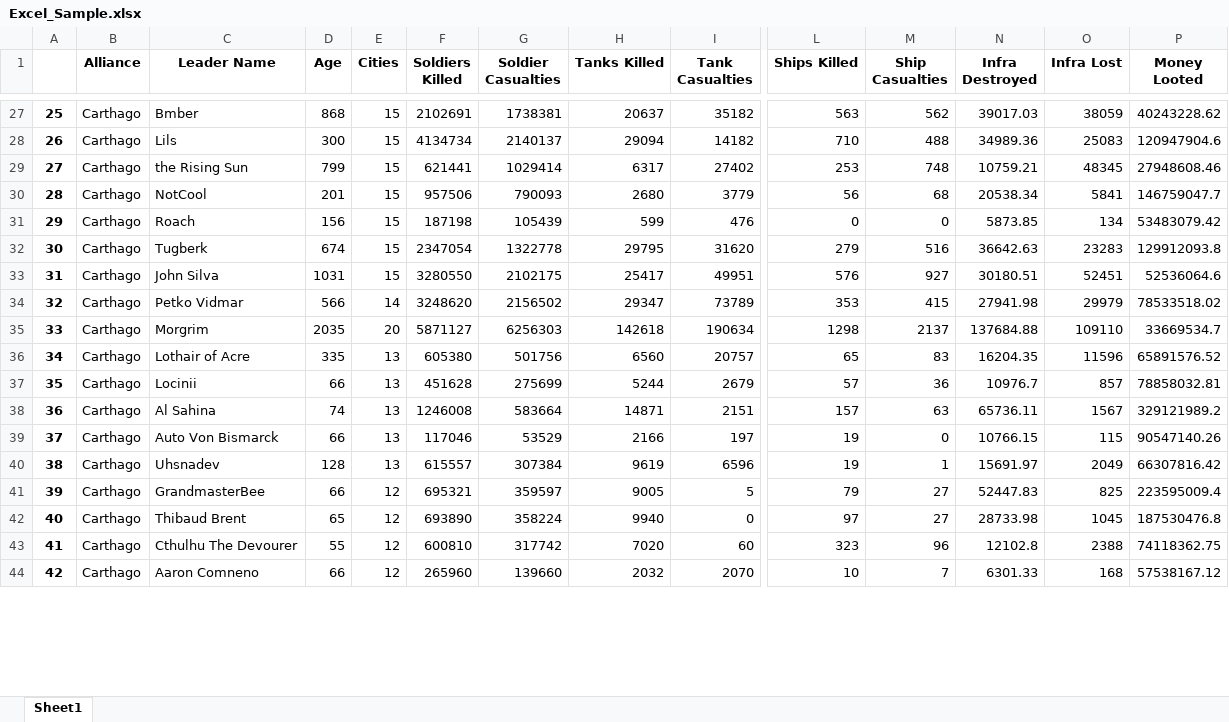
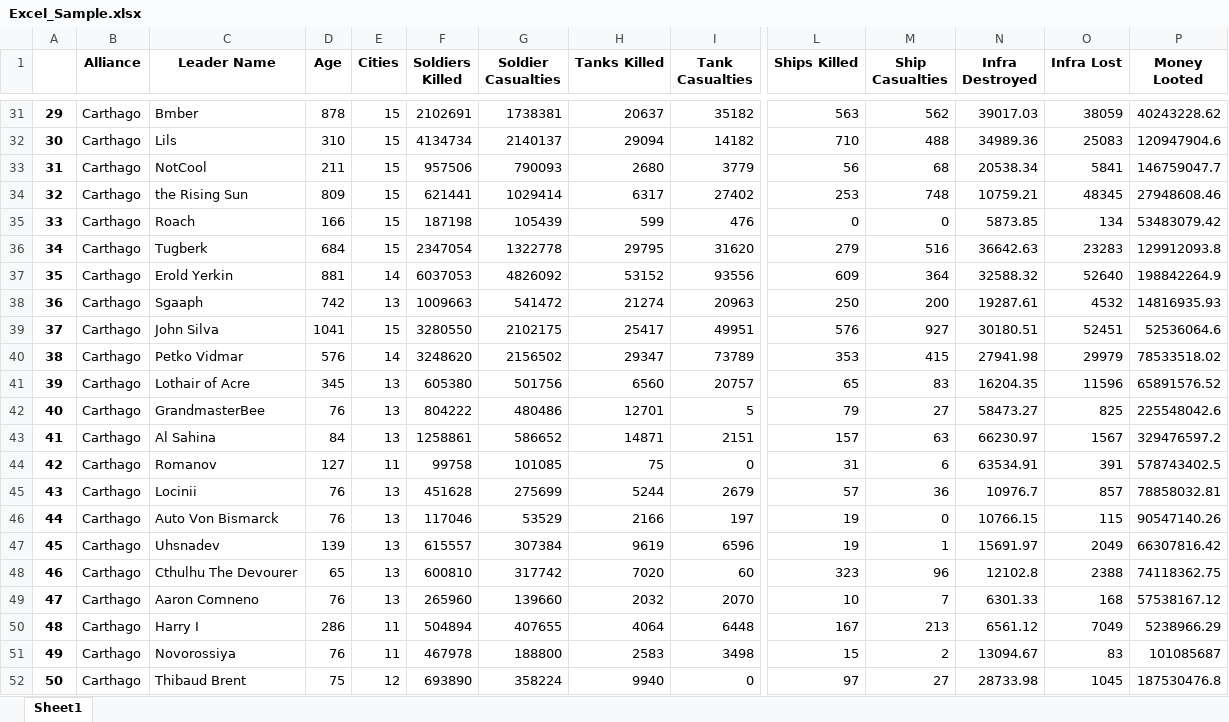
Before and after one commit to zhenyiplusone/Carthago-Discord-Bot, an Excel workbook: Excel_Sample.xlsx, sheet Sheet1, drawn as a sheet; only a part is shown, gaps mark what is left out; values as stored, in another font and other column widths than the file's, no borders; removed rows and columns are numbered as before the commit, all else as after; rows hold the shown columns only; the diff covers the shown part only; the diff names each change by its address in the sheet, - before the commit and + after, or states it on an @@ line.

```diff
--- a/Excel_Sample.xlsx (sheet Sheet1)
+++ b/Excel_Sample.xlsx (sheet Sheet1)
@@ column A renumbered between rows 5 and 60 @@
-D31 (Age): 868
+D31 (Age): 878
-D32 (Age): 300
+D32 (Age): 310
-row 29: 27 | Carthago | the Rising Sun | 799 | 15 | 621441 | 1029414 | 6317 | 27402 | 253 | 748 | 10759.21 | 48345 | 27948608.46
-D33 (Age): 201
+D33 (Age): 211
+row 34: 32 | Carthago | the Rising Sun | 809 | 15 | 621441 | 1029414 | 6317 | 27402 | 253 | 748 | 10759.21 | 48345 | 27948608.46
-D35 (Age): 156
+D35 (Age): 166
-D36 (Age): 674
+D36 (Age): 684
+row 37: 35 | Carthago | Erold Yerkin | 881 | 14 | 6037053 | 4826092 | 53152 | 93556 | 609 | 364 | 32588.32 | 52640 | 198842264.9
+row 38: 36 | Carthago | Sgaaph | 742 | 13 | 1009663 | 541472 | 21274 | 20963 | 250 | 200 | 19287.61 | 4532 | 14816935.93
-D39 (Age): 1031
+D39 (Age): 1041
-D40 (Age): 566
+D40 (Age): 576
-row 35: 33 | Carthago | Morgrim | 2035 | 20 | 5871127 | 6256303 | 142618 | 190634 | 1298 | 2137 | 137684.88 | 109110 | 33669534.7
-D41 (Age): 335
+D41 (Age): 345
-row 37: 35 | Carthago | Locinii | 66 | 13 | 451628 | 275699 | 5244 | 2679 | 57 | 36 | 10976.7 | 857 | 78858032.81
+row 42: 40 | Carthago | GrandmasterBee | 76 | 13 | 804222 | 480486 | 12701 | 5 | 79 | 27 | 58473.27 | 825 | 225548042.6
-D43 (Age): 74
+D43 (Age): 84
-F43 (Soldiers Killed): 1246008
+F43 (Soldiers Killed): 1258861
-G43 (Soldier Casualties): 583664
+G43 (Soldier Casualties): 586652
-N43 (Infra Destroyed): 65736.11
+N43 (Infra Destroyed): 66230.97
-P43 (Money Looted): 329121989.2
+P43 (Money Looted): 329476597.2
+row 44: 42 | Carthago | Romanov | 127 | 11 | 99758 | 101085 | 75 | 0 | 31 | 6 | 63534.91 | 391 | 578743402.5
+row 45: 43 | Carthago | Locinii | 76 | 13 | 451628 | 275699 | 5244 | 2679 | 57 | 36 | 10976.7 | 857 | 78858032.81
-D46 (Age): 66
+D46 (Age): 76
-D47 (Age): 128
+D47 (Age): 139
-row 41: 39 | Carthago | GrandmasterBee | 66 | 12 | 695321 | 359597 | 9005 | 5 | 79 | 27 | 52447.83 | 825 | 223595009.4
-row 42: 40 | Carthago | Thibaud Brent | 65 | 12 | 693890 | 358224 | 9940 | 0 | 97 | 27 | 28733.98 | 1045 | 187530476.8
-D48 (Age): 55
+D48 (Age): 65
-E48:E49 (Cities): 12
+E48:E49 (Cities): 13
-D49 (Age): 66
+D49 (Age): 76
+row 50: 48 | Carthago | Harry I | 286 | 11 | 504894 | 407655 | 4064 | 6448 | 167 | 213 | 6561.12 | 7049 | 5238966.29
+row 51: 49 | Carthago | Novorossiya | 76 | 11 | 467978 | 188800 | 2583 | 3498 | 15 | 2 | 13094.67 | 83 | 101085687
+row 52: 50 | Carthago | Thibaud Brent | 75 | 12 | 693890 | 358224 | 9940 | 0 | 97 | 27 | 28733.98 | 1045 | 187530476.8
```
Also changed, not shown: 91 added rows, 7 removed rows and 83 edited cells elsewhere in this sheet, 5 other files.
